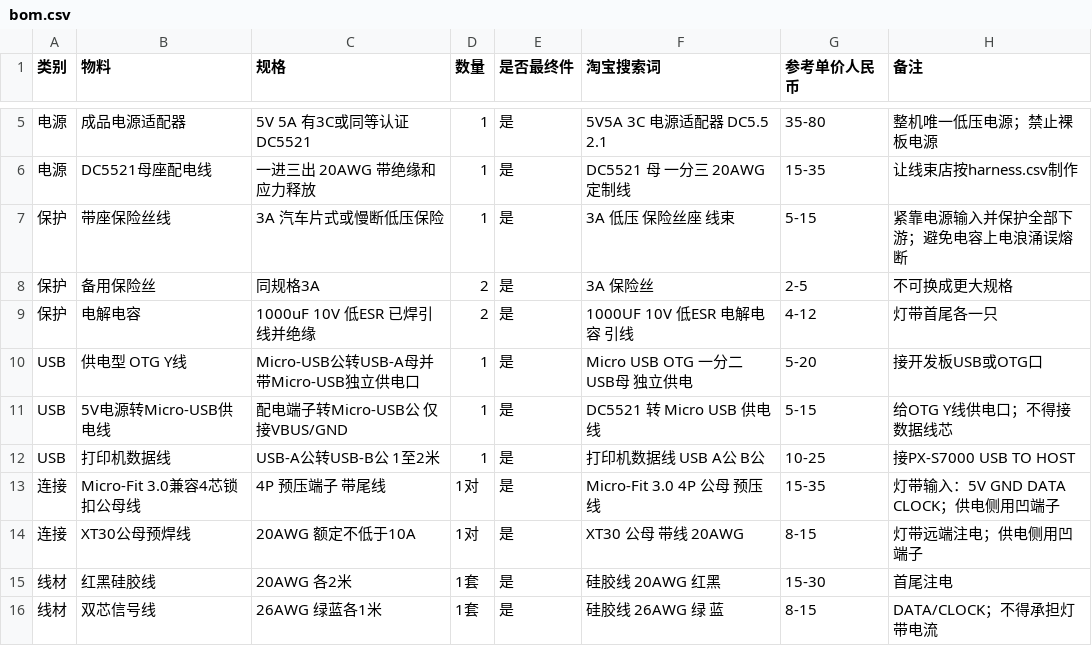
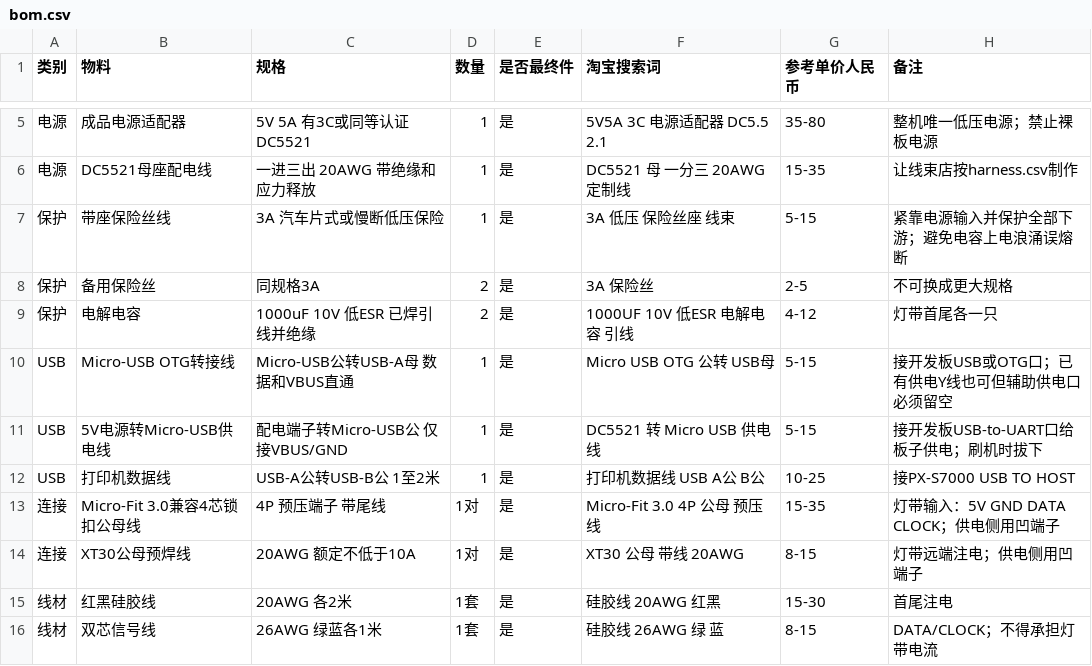
Before and after one commit to cheguevara-great-man/notefall88-px-s7000, a CSV file: docs/bom.csv, drawn as a sheet; only a part is shown, gaps mark what is left out.

```diff
--- a/docs/bom.csv
+++ b/docs/bom.csv
@@ -9,4 +9,4 @@
 保护,电解电容,1000uF 10V 低ESR 已焊引线并绝缘,2,是,1000UF 10V 低ESR 电解电容 引线,4-12,灯带首尾各一只
-USB,供电型 OTG Y线,Micro-USB公转USB-A母并带Micro-USB独立供电口,1,是,Micro USB OTG 一分二 USB母 独立供电,5-20,接开发板USB或OTG口
-USB,5V电源转Micro-USB供电线,配电端子转Micro-USB公 仅接VBUS/GND,1,是,DC5521 转 Micro USB 供电线,5-15,给OTG Y线供电口；不得接数据线芯
+USB,Micro-USB OTG转接线,Micro-USB公转USB-A母 数据和VBUS直通,1,是,Micro USB OTG 公转 USB母,5-15,接开发板USB或OTG口；已有供电Y线也可但辅助供电口必须留空
+USB,5V电源转Micro-USB供电线,配电端子转Micro-USB公 仅接VBUS/GND,1,是,DC5521 转 Micro USB 供电线,5-15,接开发板USB-to-UART口给板子供电；刷机时拔下
 USB,打印机数据线,USB-A公转USB-B公 1至2米,1,是,打印机数据线 USB A公 B公,10-25,接PX-S7000 USB TO HOST
```
Also changed, not shown: docs/harness.csv, 6 other files.
